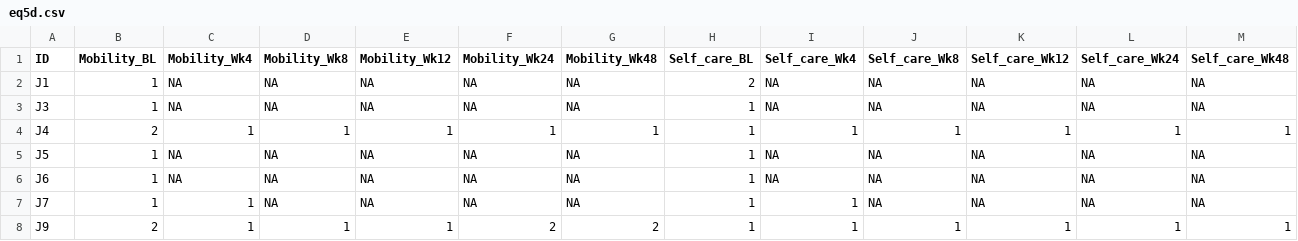
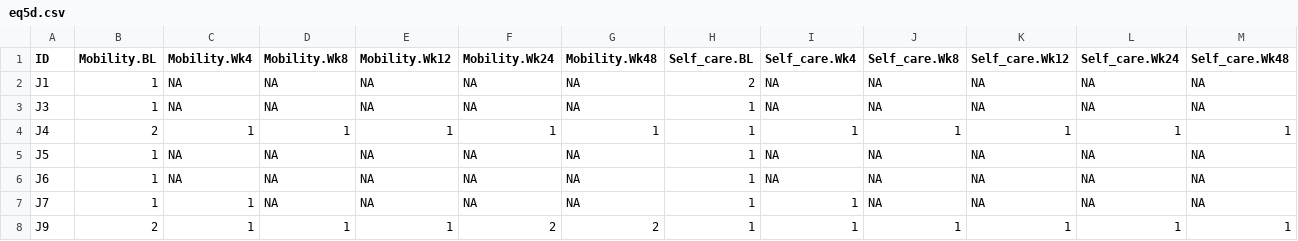
Before and after one commit to kamermanpr/HIP-study, a CSV file: data/eq5d.csv, drawn as a sheet; only a part is shown; the diff covers the shown part only; the diff names each change by its address in the sheet, - before the commit and + after, or states it on an @@ line.

```diff
--- a/data/eq5d.csv
+++ b/data/eq5d.csv
-B1: Mobility_BL
+B1: Mobility.BL
-C1: Mobility_Wk4
+C1: Mobility.Wk4
-D1: Mobility_Wk8
+D1: Mobility.Wk8
-E1: Mobility_Wk12
+E1: Mobility.Wk12
-F1: Mobility_Wk24
+F1: Mobility.Wk24
-G1: Mobility_Wk48
+G1: Mobility.Wk48
-H1: Self_care_BL
+H1: Self_care.BL
-I1: Self_care_Wk4
+I1: Self_care.Wk4
-J1: Self_care_Wk8
+J1: Self_care.Wk8
-K1: Self_care_Wk12
+K1: Self_care.Wk12
-L1: Self_care_Wk24
+L1: Self_care.Wk24
-M1: Self_care_Wk48
+M1: Self_care.Wk48
```
Also changed, not shown: 24 edited cells elsewhere in this file, data/se6.csv, data/simmonds.csv, 3 other files.
